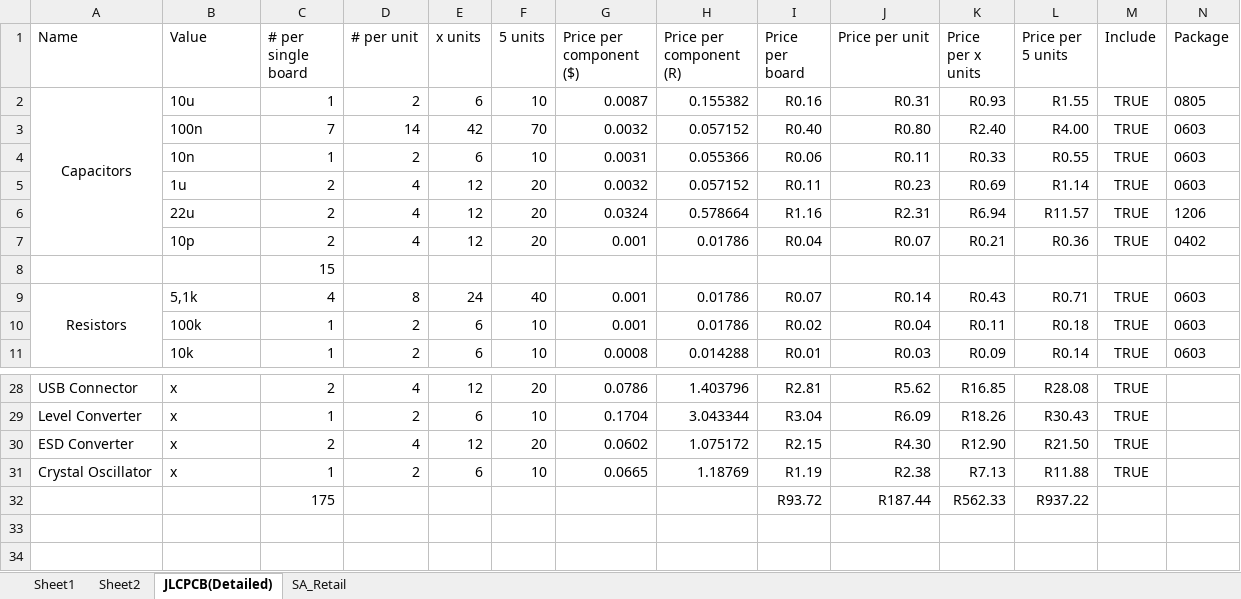
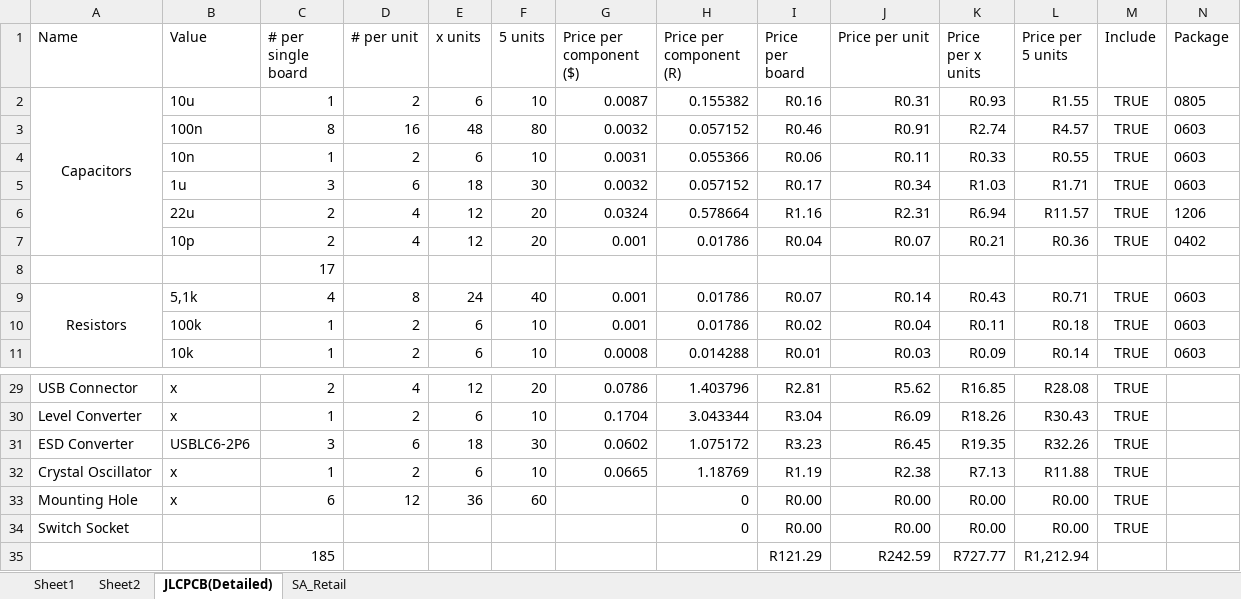
Before and after one commit to Matthew-Hammon/TheFalcon, an Excel workbook: PartsList.xlsx, sheet JLCPCB(Detailed), drawn as a sheet; only a part is shown, gaps mark what is left out; values as stored, in another font and other column widths than the file's, no borders; removed rows and columns are numbered as before the commit, all else as after; rows hold the shown columns only; the diff covers the shown part only; the diff names each change by its address in the sheet, - before the commit and + after, or states it on an @@ line.

```diff
--- a/PartsList.xlsx (sheet JLCPCB(Detailed))
+++ b/PartsList.xlsx (sheet JLCPCB(Detailed))
-C3 (# per single board): 7
+C3 (# per single board): 8
-D3 (# per unit): 14
+D3 (# per unit): 16
-E3 (x units): 42
+E3 (x units): 48
-F3 (5 units): 70
+F3 (5 units): 80
-I3 (Price per board): R0.40
+I3 (Price per board): R0.46
-J3 (Price per unit): R0.80
+J3 (Price per unit): R0.91
-K3 (Price per x units): R2.40
+K3 (Price per x units): R2.74
-L3 (Price per 5 units): R4.00
+L3 (Price per 5 units): R4.57
-C5 (# per single board): 2
+C5 (# per single board): 3
-D5 (# per unit): 4
+D5 (# per unit): 6
-E5 (x units): 12
+E5 (x units): 18
-F5 (5 units): 20
+F5 (5 units): 30
-I5 (Price per board): R0.11
+I5 (Price per board): R0.17
-J5 (Price per unit): R0.23
+J5 (Price per unit): R0.34
-K5 (Price per x units): R0.69
+K5 (Price per x units): R1.03
-L5 (Price per 5 units): R1.14
+L5 (Price per 5 units): R1.71
-C8 (# per single board): 15
+C8 (# per single board): 17
-B31 (Value): x
+B31 (Value): USBLC6-2P6
-C31 (# per single board): 2
+C31 (# per single board): 3
-D31 (# per unit): 4
+D31 (# per unit): 6
-E31 (x units): 12
+E31 (x units): 18
-F31 (5 units): 20
+F31 (5 units): 30
-I31 (Price per board): R2.15
+I31 (Price per board): R3.23
-J31 (Price per unit): R4.30
+J31 (Price per unit): R6.45
-K31 (Price per x units): R12.90
+K31 (Price per x units): R19.35
-L31 (Price per 5 units): R21.50
+L31 (Price per 5 units): R32.26
-row 32:  |  | 175 |  |  |  |  |  | R93.72 | R187.44 | R562.33 | R937.22
+row 33: Mounting Hole | x | 6 | 12 | 36 | 60 |  | 0 | R0.00 | R0.00 | R0.00 | R0.00 | TRUE
+row 34: Switch Socket |  |  |  |  |  |  | 0 | R0.00 | R0.00 | R0.00 | R0.00 | TRUE
+row 35:  |  | 185 |  |  |  |  |  | R121.29 | R242.59 | R727.77 | R1,212.94
```
Also changed, not shown: 2 added rows, 1 removed row, 28 edited cells and merged cells elsewhere in this sheet, formulas that keep their value, 13 other files.
